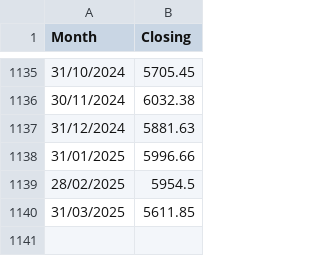
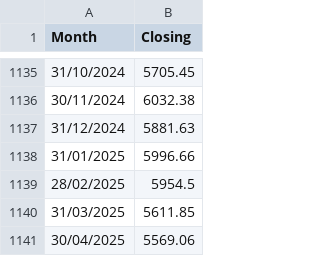
Before and after one commit to GilEpstein/sp500-calculator, a CSV file: public/data/sp500_data.csv, drawn as a sheet; only a part is shown, gaps mark what is left out; the diff names each change by its address in the sheet, - before the commit and + after, or states it on an @@ line.

Commit message:
Update sp500_data.csv

```diff
--- a/public/data/sp500_data.csv
+++ b/public/data/sp500_data.csv
+row 1141: 30/04/2025 | 5569.06
```
